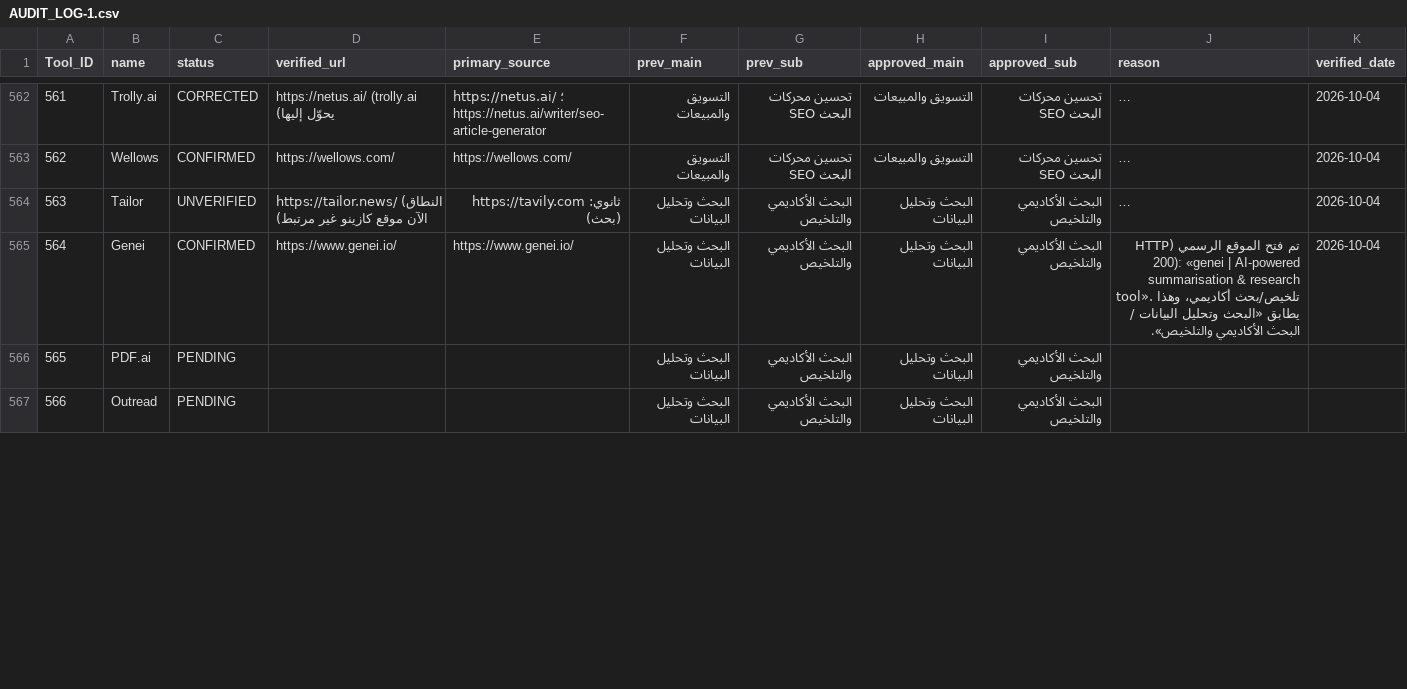
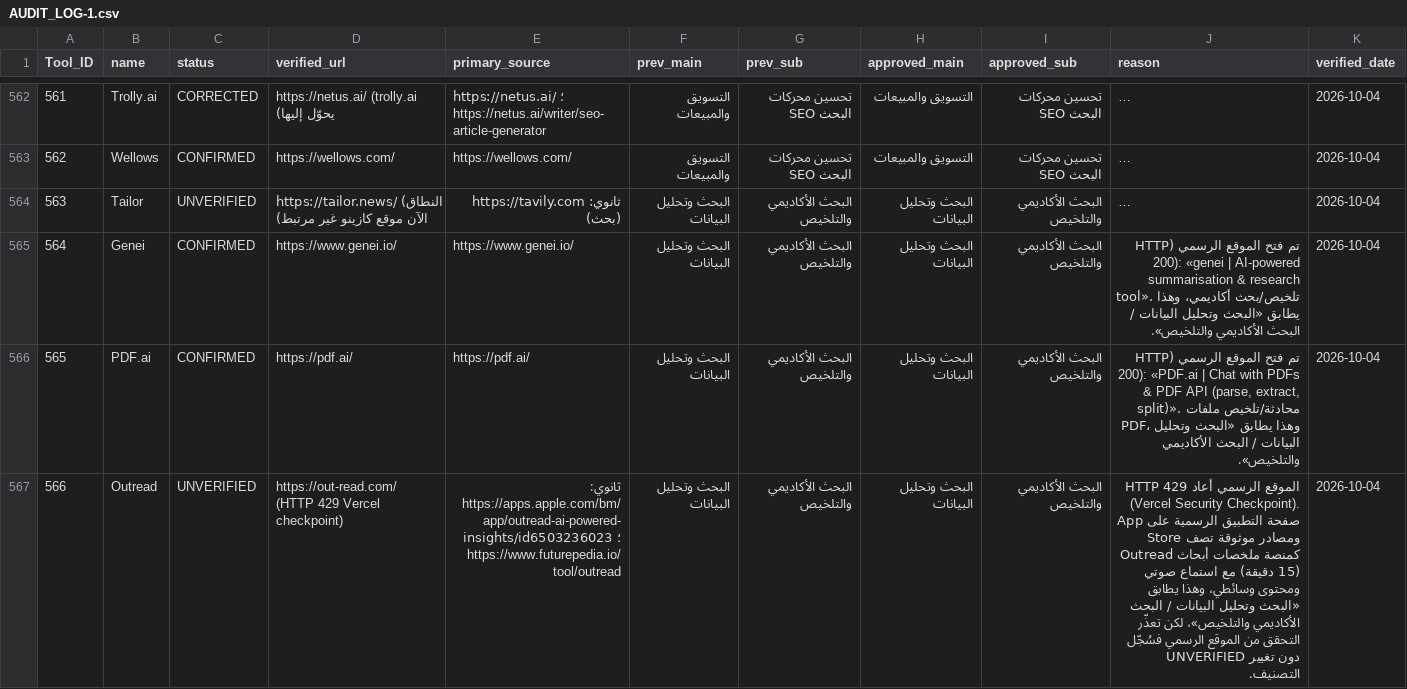
Before and after one commit to jr30rashid-coder/adasa-ai-audit1, a CSV file: AUDIT_LOG-1.csv, drawn as a sheet; only a part is shown, gaps mark what is left out; long unchanged cells end in …; the diff covers the shown part only; the diff names each change by its address in the sheet, - before the commit and + after, or states it on an @@ line.

```diff
--- a/AUDIT_LOG-1.csv
+++ b/AUDIT_LOG-1.csv
-C566 (status): PENDING
+C566 (status): CONFIRMED
-D566 (verified_url): (empty)
+D566 (verified_url): https://pdf.ai/
-E566 (primary_source): (empty)
+E566 (primary_source): https://pdf.ai/
-J566 (reason): (empty)
+J566 (reason): تم فتح الموقع الرسمي (HTTP 200): «PDF.ai | Chat with PDFs & PDF API (parse, extract, split)». محادثة/تلخيص ملفات PDF، وهذا يطابق «البحث وتحليل البيانات / البحث الأكاديمي والتلخيص».
-K566:K567 (verified_date): (empty)
+K566:K567 (verified_date): 2026-10-04
-C567 (status): PENDING
+C567 (status): UNVERIFIED
-D567 (verified_url): (empty)
+D567 (verified_url): https://out-read.com/ (HTTP 429 Vercel checkpoint)
-E567 (primary_source): (empty)
+E567 (primary_source): ثانوي: https://apps.apple.com/bm/app/outread-ai-powered-insights/id6503236023 ؛ https://www.futurepedia.io/tool/outread
-J567 (reason): (empty)
+J567 (reason): الموقع الرسمي أعاد HTTP 429 (Vercel Security Checkpoint). صفحة التطبيق الرسمية على App Store ومصادر موثوقة تصف Outread كمنصة ملخصات أبحاث (15 دقيقة) مع استماع صوتي ومحتوى وسائطي، وهذا يطابق «البحث وتحليل البيانات / البحث الأكاديمي والتلخيص»، لكن تعذّر التحقق من الموقع الرسمي فسُجّل UNVERIFIED دون تغيير التصنيف.
```
Also changed, not shown: 30 edited cells elsewhere in this file, 1 other file.
